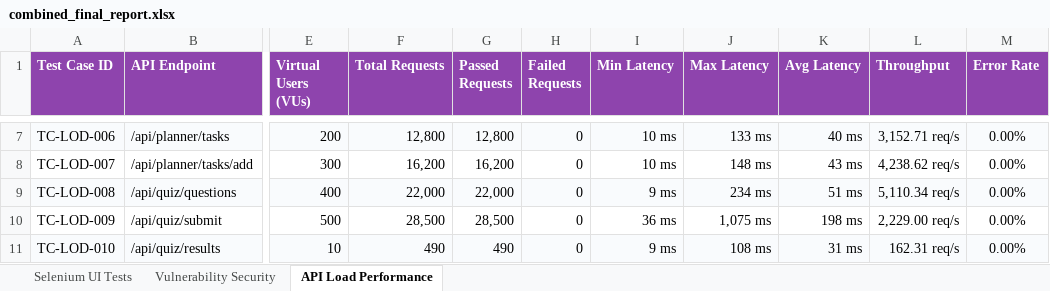
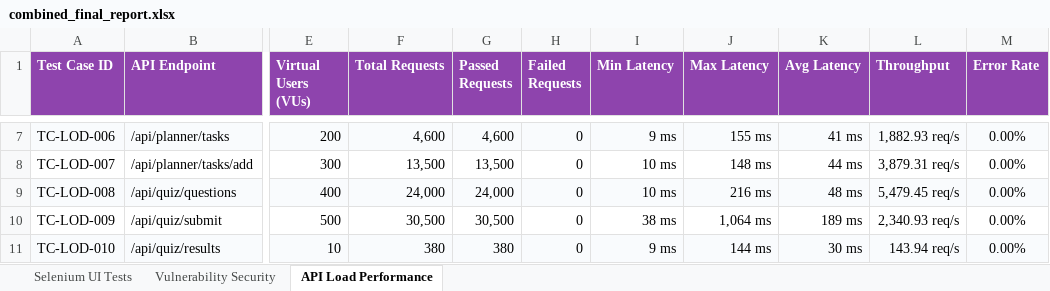
Before and after one commit to niranjans74/PDD-WEB-APP, an Excel workbook: testing/final-artifacts/combined_final_report.xlsx, sheet API Load Performance, drawn as a sheet; only a part is shown, gaps mark what is left out; values as stored, in another font and other column widths than the file's, no borders; the diff covers the shown part only; the diff names each change by its address in the sheet, - before the commit and + after, or states it on an @@ line.

```diff
--- a/testing/final-artifacts/combined_final_report.xlsx (sheet API Load Performance)
+++ b/testing/final-artifacts/combined_final_report.xlsx (sheet API Load Performance)
-F7 (Total Requests): 12,800
+F7 (Total Requests): 4,600
-G7 (Passed Requests): 12,800
+G7 (Passed Requests): 4,600
-I7 (Min Latency): 10 ms
+I7 (Min Latency): 9 ms
-J7 (Max Latency): 133 ms
+J7 (Max Latency): 155 ms
-K7 (Avg Latency): 40 ms
+K7 (Avg Latency): 41 ms
-L7 (Throughput): 3,152.71 req/s
+L7 (Throughput): 1,882.93 req/s
-F8 (Total Requests): 16,200
+F8 (Total Requests): 13,500
-G8 (Passed Requests): 16,200
+G8 (Passed Requests): 13,500
-K8 (Avg Latency): 43 ms
+K8 (Avg Latency): 44 ms
-L8 (Throughput): 4,238.62 req/s
+L8 (Throughput): 3,879.31 req/s
-F9 (Total Requests): 22,000
+F9 (Total Requests): 24,000
-G9 (Passed Requests): 22,000
+G9 (Passed Requests): 24,000
-I9 (Min Latency): 9 ms
+I9 (Min Latency): 10 ms
-J9 (Max Latency): 234 ms
+J9 (Max Latency): 216 ms
-K9 (Avg Latency): 51 ms
+K9 (Avg Latency): 48 ms
-L9 (Throughput): 5,110.34 req/s
+L9 (Throughput): 5,479.45 req/s
-F10 (Total Requests): 28,500
+F10 (Total Requests): 30,500
-G10 (Passed Requests): 28,500
+G10 (Passed Requests): 30,500
-I10 (Min Latency): 36 ms
+I10 (Min Latency): 38 ms
-J10 (Max Latency): 1,075 ms
+J10 (Max Latency): 1,064 ms
-K10 (Avg Latency): 198 ms
+K10 (Avg Latency): 189 ms
-L10 (Throughput): 2,229.00 req/s
+L10 (Throughput): 2,340.93 req/s
-F11 (Total Requests): 490
+F11 (Total Requests): 380
-G11 (Passed Requests): 490
+G11 (Passed Requests): 380
-J11 (Max Latency): 108 ms
+J11 (Max Latency): 144 ms
-K11 (Avg Latency): 31 ms
+K11 (Avg Latency): 30 ms
-L11 (Throughput): 162.31 req/s
+L11 (Throughput): 143.94 req/s
```
Also changed, not shown: 1681 edited cells elsewhere in this sheet, sheet Selenium UI Tests, sheet Vulnerability Security, testing/load/load_report.xlsx, testing/selenium/selenium_report.xlsx, 11 other files.
